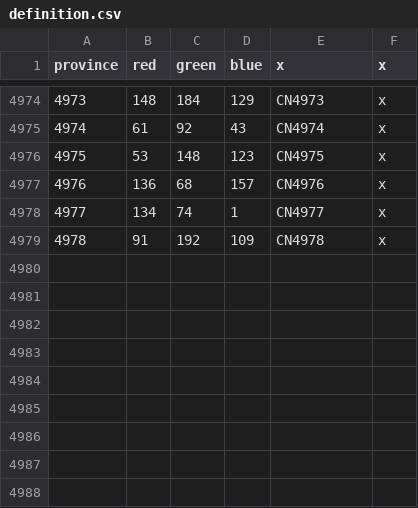
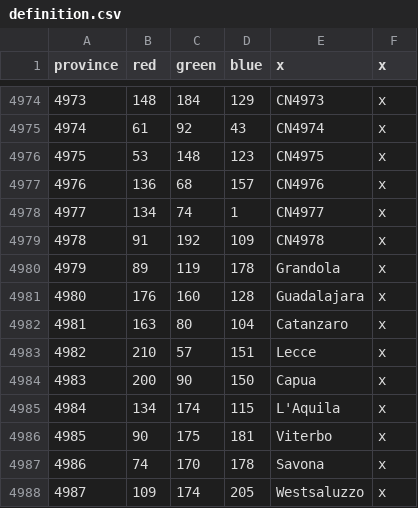
Before and after one commit to woodalis/CNmod, a CSV file: map/definition.csv, drawn as a sheet; only a part is shown, gaps mark what is left out.

```diff
--- a/map/definition.csv
+++ b/map/definition.csv
@@ -4979 +4979,10 @@ province;red;green;blue;x;x
 4978;91;192;109;CN4978;x
+4979;89;119;178;Grandola;x
+4980;176;160;128;Guadalajara;x
+4981;163;80;104;Catanzaro;x
+4982;210;57;151;Lecce;x
+4983;200;90;150;Capua;x
+4984;134;174;115;L'Aquila;x
+4985;90;175;181;Viterbo;x
+4986;74;170;178;Savona;x
+4987;109;174;205;Westsaluzzo;x
```
Also changed, not shown: 28 other files.
